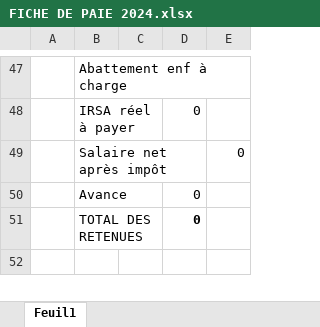
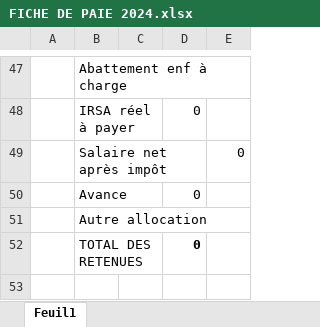
Before and after one commit to lovaharitiana/FichePaieAnka, an Excel workbook: ModèleFiche/FICHE DE PAIE 2024.xlsx, sheet Feuil1, drawn as a sheet; only a part is shown, gaps mark what is left out; values as stored, in another font and other column widths than the file's, no borders; charts and pictures not drawn; the diff names each change by its address in the sheet, - before the commit and + after, or states it on an @@ line.

```diff
--- a/ModèleFiche/FICHE DE PAIE 2024.xlsx (sheet Feuil1)
+++ b/ModèleFiche/FICHE DE PAIE 2024.xlsx (sheet Feuil1)
+row 51:  | Autre allocation
```
Also changed, not shown: Output/LOVAHARITIANA Hoby_S-100.xlsx, Output/RAZAKA OLIVIER _S-090.xlsx, 4 other files.
